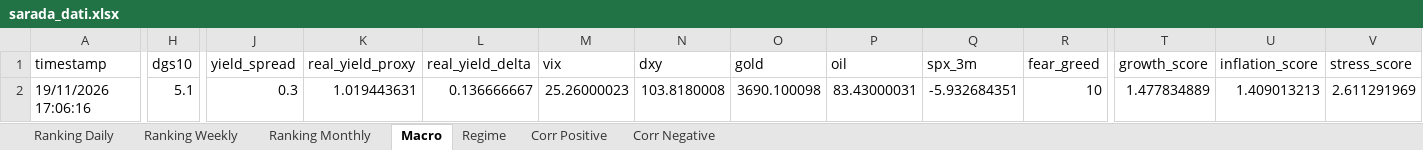
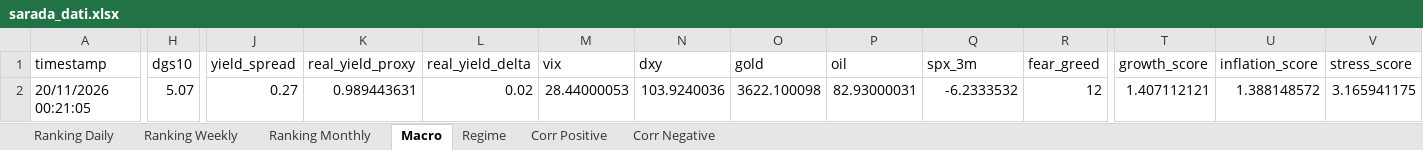
Before and after one commit to giapal96-star/jennifer-trading-dashbord, an Excel workbook: docs/sarada_dati.xlsx, sheet Macro, drawn as a sheet; only a part is shown, gaps mark what is left out; values as stored, in another font and other column widths than the file's, no borders; the diff covers the shown part only; the diff names each change by its address in the sheet, - before the commit and + after, or states it on an @@ line.

```diff
--- a/docs/sarada_dati.xlsx (sheet Macro)
+++ b/docs/sarada_dati.xlsx (sheet Macro)
-A2 (timestamp): 19/11/2026 17:06:16
+A2 (timestamp): 20/11/2026 00:21:05
-H2 (dgs10): 5.1
+H2 (dgs10): 5.07
-J2 (yield_spread): 0.3
+J2 (yield_spread): 0.27
-K2 (real_yield_proxy): 1.019443631
+K2 (real_yield_proxy): 0.989443631
-L2 (real_yield_delta): 0.136666667
+L2 (real_yield_delta): 0.02
-M2 (vix): 25.26000023
+M2 (vix): 28.44000053
-N2 (dxy): 103.8180008
+N2 (dxy): 103.9240036
-O2 (gold): 3690.100098
+O2 (gold): 3622.100098
-P2 (oil): 83.43000031
+P2 (oil): 82.93000031
-Q2 (spx_3m): -5.932684351
+Q2 (spx_3m): -6.2333532
-R2 (fear_greed): 10
+R2 (fear_greed): 12
-T2 (growth_score): 1.477834889
+T2 (growth_score): 1.407112121
-U2 (inflation_score): 1.409013213
+U2 (inflation_score): 1.388148572
-V2 (stress_score): 2.611291969
+V2 (stress_score): 3.165941175
```
Also changed, not shown: 7 edited cells elsewhere in this sheet, sheet Ranking Daily, sheet Ranking Weekly, sheet Ranking Monthly, sheet Corr Negative, sheet Corr Positive, sheet Regime, 2 other files.
